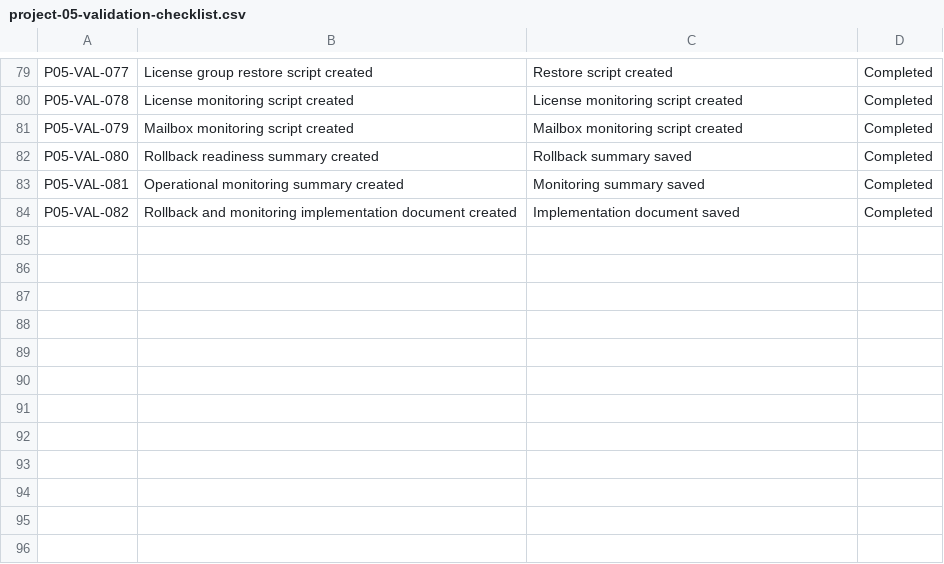
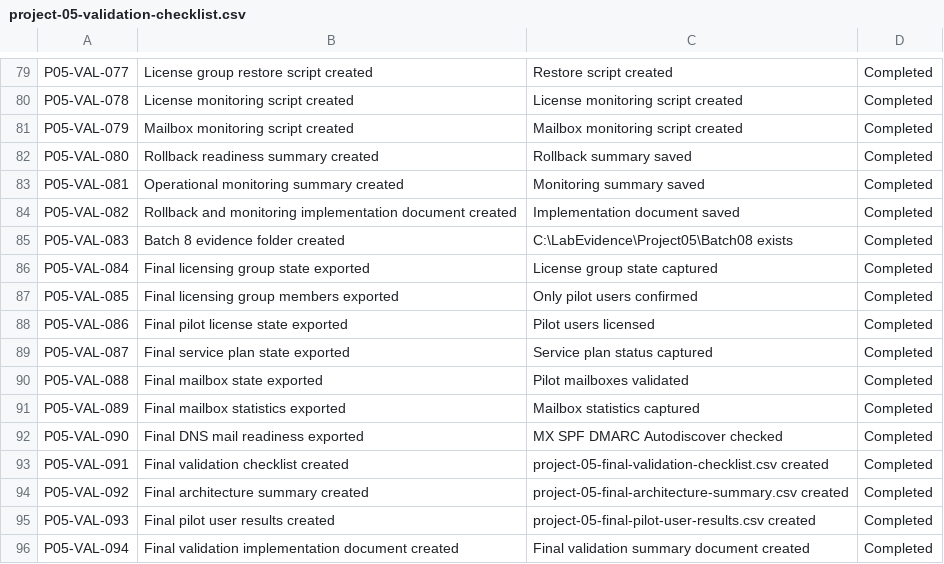
Before and after one commit to SHJeong97/Azure, a CSV file: Project/hybrid-windows-server-enterprise-modernization/projects/05-m365-licensing-exchange-mailbox-standardization/data/project-05-validation-checklist.csv, drawn as a sheet; only a part is shown, gaps mark what is left out; the diff names each change by its address in the sheet, - before the commit and + after, or states it on an @@ line.

Commit message:
Update project-05-validation-checklist.csv

```diff
--- a/Project/hybrid-windows-server-enterprise-modernization/projects/05-m365-licensing-exchange-mailbox-standardization/data/project-05-validation-checklist.csv
+++ b/Project/hybrid-windows-server-enterprise-modernization/projects/05-m365-licensing-exchange-mailbox-standardization/data/project-05-validation-checklist.csv
+row 85: P05-VAL-083 | Batch 8 evidence folder created | C:\LabEvidence\Project05\Batch08 exists | Completed
+row 86: P05-VAL-084 | Final licensing group state exported | License group state captured | Completed
+row 87: P05-VAL-085 | Final licensing group members exported | Only pilot users confirmed | Completed
+row 88: P05-VAL-086 | Final pilot license state exported | Pilot users licensed | Completed
+row 89: P05-VAL-087 | Final service plan state exported | Service plan status captured | Completed
+row 90: P05-VAL-088 | Final mailbox state exported | Pilot mailboxes validated | Completed
+row 91: P05-VAL-089 | Final mailbox statistics exported | Mailbox statistics captured | Completed
+row 92: P05-VAL-090 | Final DNS mail readiness exported | MX SPF DMARC Autodiscover checked | Completed
+row 93: P05-VAL-091 | Final validation checklist created | project-05-final-validation-checklist.csv created | Completed
+row 94: P05-VAL-092 | Final architecture summary created | project-05-final-architecture-summary.csv created | Completed
+row 95: P05-VAL-093 | Final pilot user results created | project-05-final-pilot-user-results.csv created | Completed
+row 96: P05-VAL-094 | Final validation implementation document created | Final validation summary document created | Completed
```
